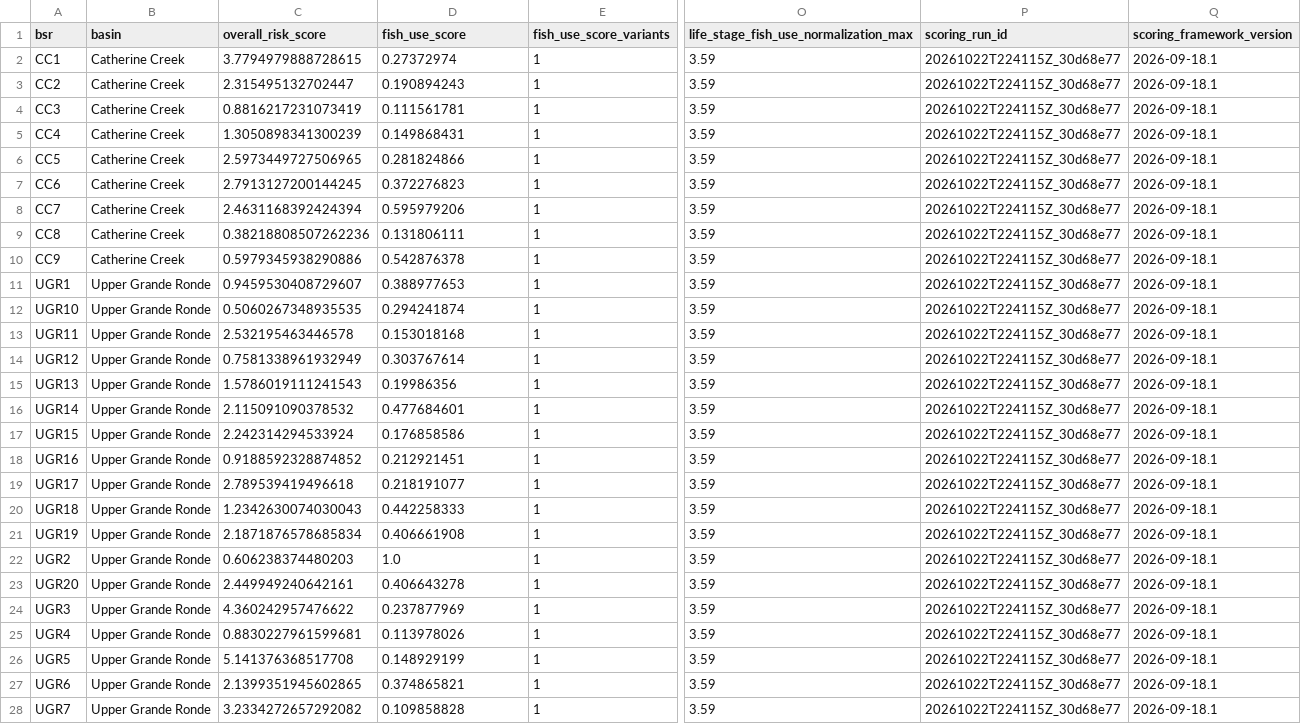
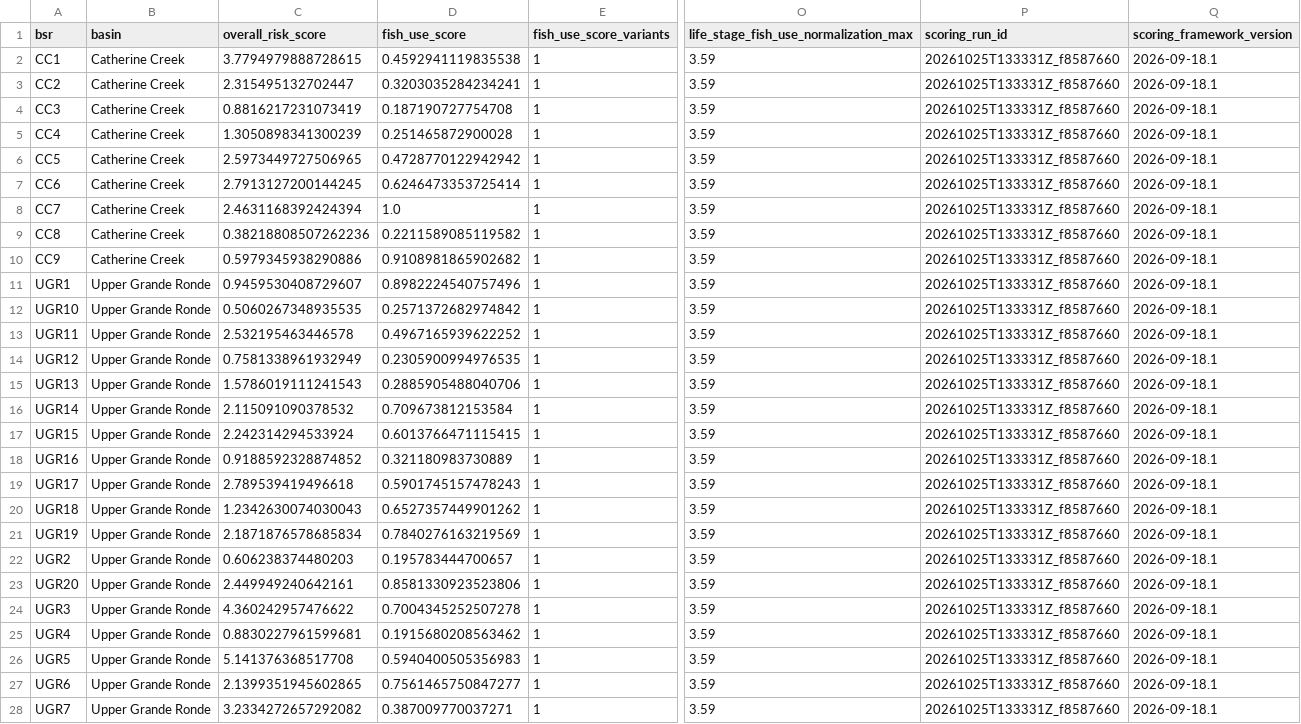
Before and after one commit to atdunwoody/atlas_lvl1-2_scoring_webapp, a CSV file: data/outputs/bsr_scores.csv, drawn as a sheet; only a part is shown, gaps mark what is left out; the diff covers the shown part only; the diff names each change by its address in the sheet, - before the commit and + after, or states it on an @@ line.

```diff
--- a/data/outputs/bsr_scores.csv
+++ b/data/outputs/bsr_scores.csv
-D2 (fish_use_score): 0.27372974
+D2 (fish_use_score): 0.4592941119835538
-P2:P28 (scoring_run_id): 20261022T224115Z_30d68e77
+P2:P28 (scoring_run_id): 20261025T133331Z_f8587660
-D3 (fish_use_score): 0.190894243
+D3 (fish_use_score): 0.3203035284234241
-D4 (fish_use_score): 0.111561781
+D4 (fish_use_score): 0.187190727754708
-D5 (fish_use_score): 0.149868431
+D5 (fish_use_score): 0.251465872900028
-D6 (fish_use_score): 0.281824866
+D6 (fish_use_score): 0.4728770122942942
-D7 (fish_use_score): 0.372276823
+D7 (fish_use_score): 0.6246473353725414
-D8 (fish_use_score): 0.595979206
+D8 (fish_use_score): 1.0
-D9 (fish_use_score): 0.131806111
+D9 (fish_use_score): 0.2211589085119582
-D10 (fish_use_score): 0.542876378
+D10 (fish_use_score): 0.9108981865902682
-D11 (fish_use_score): 0.388977653
+D11 (fish_use_score): 0.8982224540757496
-D12 (fish_use_score): 0.294241874
+D12 (fish_use_score): 0.2571372682974842
-D13 (fish_use_score): 0.153018168
+D13 (fish_use_score): 0.4967165939622252
-D14 (fish_use_score): 0.303767614
+D14 (fish_use_score): 0.2305900994976535
-D15 (fish_use_score): 0.19986356
+D15 (fish_use_score): 0.2885905488040706
-D16 (fish_use_score): 0.477684601
+D16 (fish_use_score): 0.709673812153584
-D17 (fish_use_score): 0.176858586
+D17 (fish_use_score): 0.6013766471115415
-D18 (fish_use_score): 0.212921451
+D18 (fish_use_score): 0.321180983730889
-D19 (fish_use_score): 0.218191077
+D19 (fish_use_score): 0.5901745157478243
-D20 (fish_use_score): 0.442258333
+D20 (fish_use_score): 0.6527357449901262
-D21 (fish_use_score): 0.406661908
+D21 (fish_use_score): 0.7840276163219569
-D22 (fish_use_score): 1.0
+D22 (fish_use_score): 0.195783444700657
-D23 (fish_use_score): 0.406643278
+D23 (fish_use_score): 0.8581330923523806
-D24 (fish_use_score): 0.237877969
+D24 (fish_use_score): 0.7004345252507278
-D25 (fish_use_score): 0.113978026
+D25 (fish_use_score): 0.1915680208563462
-D26 (fish_use_score): 0.148929199
+D26 (fish_use_score): 0.5940400505356983
-D27 (fish_use_score): 0.374865821
+D27 (fish_use_score): 0.7561465750847277
-D28 (fish_use_score): 0.109858828
+D28 (fish_use_score): 0.387009770037271
```
Also changed, not shown: 4 edited cells elsewhere in this file, data/outputs/QC/input_file_summary.csv, data/outputs/fish_use_scores.csv, 12 other files.
